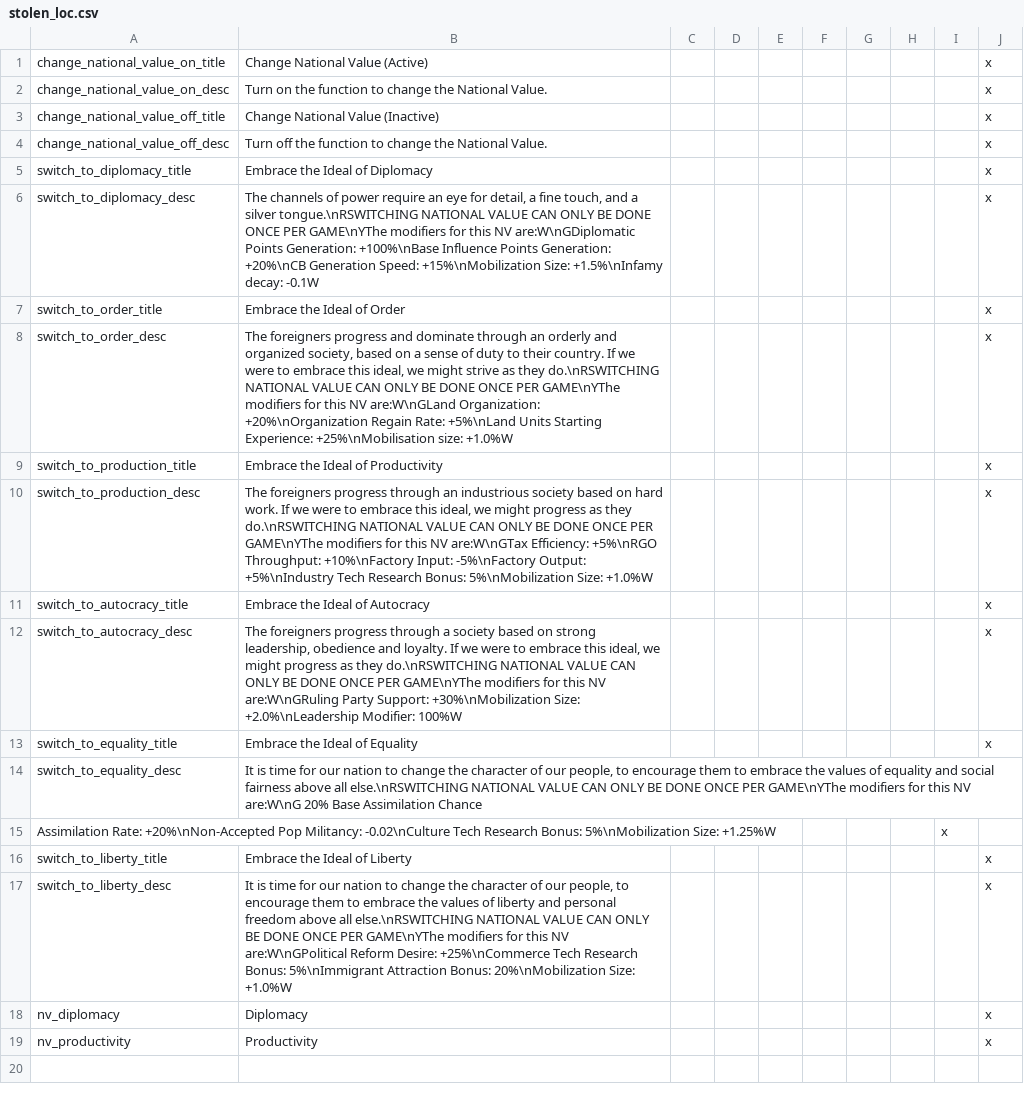
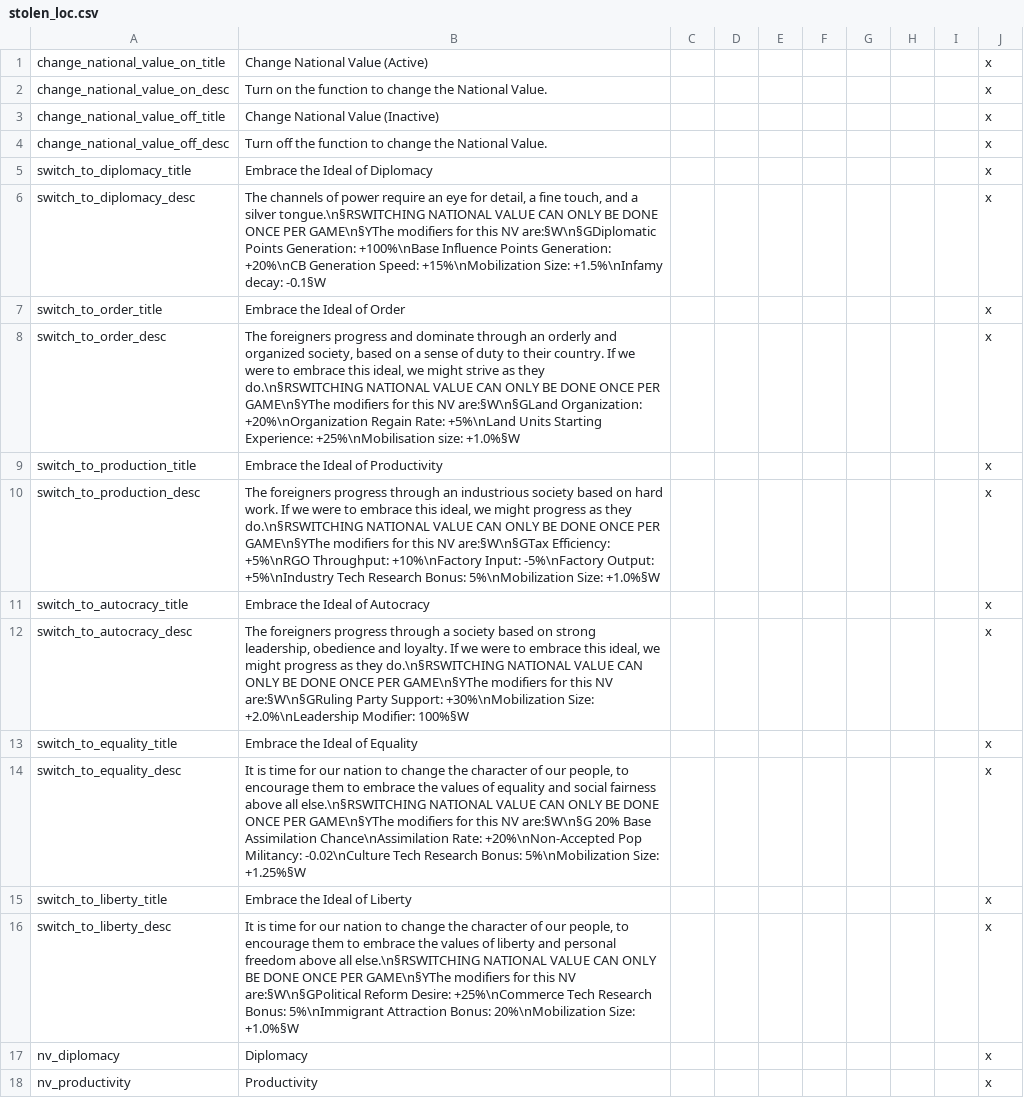
Before and after one commit to boomerisntbored/Kobras-Smokantes-Redux-FanFork, a CSV file: localisation/stolen_loc.csv, drawn as a sheet; removed rows and columns are numbered as before the commit, all else as after; the diff names each change by its address in the sheet, - before the commit and + after, or states it on an @@ line.

```diff
--- a/localisation/stolen_loc.csv
+++ b/localisation/stolen_loc.csv
-B6: …a silver tongue.\nRSWITCHING NATIONAL VALUE CAN ONLY BE DONE ONCE PER GAME\nYThe modifiers for this NV are:W\nGDiplomatic Points Generation: +100%\nBase Influence Points Generation: +20%\nCB Generation Speed: +15%\nMobilization Size: +1.5%\nInfamy decay: -0.1W
+B6: …a silver tongue.\n§RSWITCHING NATIONAL VALUE CAN ONLY BE DONE ONCE PER GAME\n§YThe modifiers for this NV are:§W\n§GDiplomatic Points Generation: +100%\nBase Influence Points Generation: +20%\nCB Generation Speed: +15%\nMobilization Size: +1.5%\nInfamy decay: -0.1§W
-B8: …as they do.\nRSWITCHING NATIONAL VALUE CAN ONLY BE DONE ONCE PER GAME\nYThe modifiers for this NV are:W\nGLand Organization: +20%\nOrganization Regain Rate: +5%\nLand Units Starting Experience: +25%\nMobilisation size: +1.0%W
+B8: …as they do.\n§RSWITCHING NATIONAL VALUE CAN ONLY BE DONE ONCE PER GAME\n§YThe modifiers for this NV are:§W\n§GLand Organization: +20%\nOrganization Regain Rate: +5%\nLand Units Starting Experience: +25%\nMobilisation size: +1.0%§W
-B10: …as they do.\nRSWITCHING NATIONAL VALUE CAN ONLY BE DONE ONCE PER GAME\nYThe modifiers for this NV are:W\nGTax Efficiency: +5%\nRGO Throughput: +10%\nFactory Input: -5%\nFactory Output: +5%\nIndustry Tech Research Bonus: 5%\nMobilization Size: +1.0%W
+B10: …as they do.\n§RSWITCHING NATIONAL VALUE CAN ONLY BE DONE ONCE PER GAME\n§YThe modifiers for this NV are:§W\n§GTax Efficiency: +5%\nRGO Throughput: +10%\nFactory Input: -5%\nFactory Output: +5%\nIndustry Tech Research Bonus: 5%\nMobilization Size: +1.0%§W
-B12: …as they do.\nRSWITCHING NATIONAL VALUE CAN ONLY BE DONE ONCE PER GAME\nYThe modifiers for this NV are:W\nGRuling Party Support: +30%\nMobilization Size: +2.0%\nLeadership Modifier: 100%W
+B12: …as they do.\n§RSWITCHING NATIONAL VALUE CAN ONLY BE DONE ONCE PER GAME\n§YThe modifiers for this NV are:§W\n§GRuling Party Support: +30%\nMobilization Size: +2.0%\nLeadership Modifier: 100%§W
-B14: …above all else.\nRSWITCHING NATIONAL VALUE CAN ONLY BE DONE ONCE PER GAME\nYThe modifiers for this NV are:W\nG 20% Base Assimilation Chance
+B14: …above all else.\n§RSWITCHING NATIONAL VALUE CAN ONLY BE DONE ONCE PER GAME\n§YThe modifiers for this NV are:§W\n§G 20% Base Assimilation Chance\nAssimilation Rate: +20%\nNon-Accepted Pop Militancy: -0.02\nCulture Tech Research Bonus: 5%\nMobilization Size: +1.25%§W
-J14: (empty)
+J14: x
-row 15: Assimilation Rate: +20%\nNon-Accepted Pop Militancy: -0.02\nCulture Tech Research Bonus: 5%\nMobilization Size: +1.25%W |  |  |  |  |  |  |  | x
-B16: …above all else.\nRSWITCHING NATIONAL VALUE CAN ONLY BE DONE ONCE PER GAME\nYThe modifiers for this NV are:W\nGPolitical Reform Desire: +25%\nCommerce Tech Research Bonus: 5%\nImmigrant Attraction Bonus: 20%\nMobilization Size: +1.0%W
+B16: …above all else.\n§RSWITCHING NATIONAL VALUE CAN ONLY BE DONE ONCE PER GAME\n§YThe modifiers for this NV are:§W\n§GPolitical Reform Desire: +25%\nCommerce Tech Research Bonus: 5%\nImmigrant Attraction Bonus: 20%\nMobilization Size: +1.0%§W
```
Also changed, not shown: localisation/darkness_3_03.csv, localisation/newspaper_text.csv, 10 other files.
